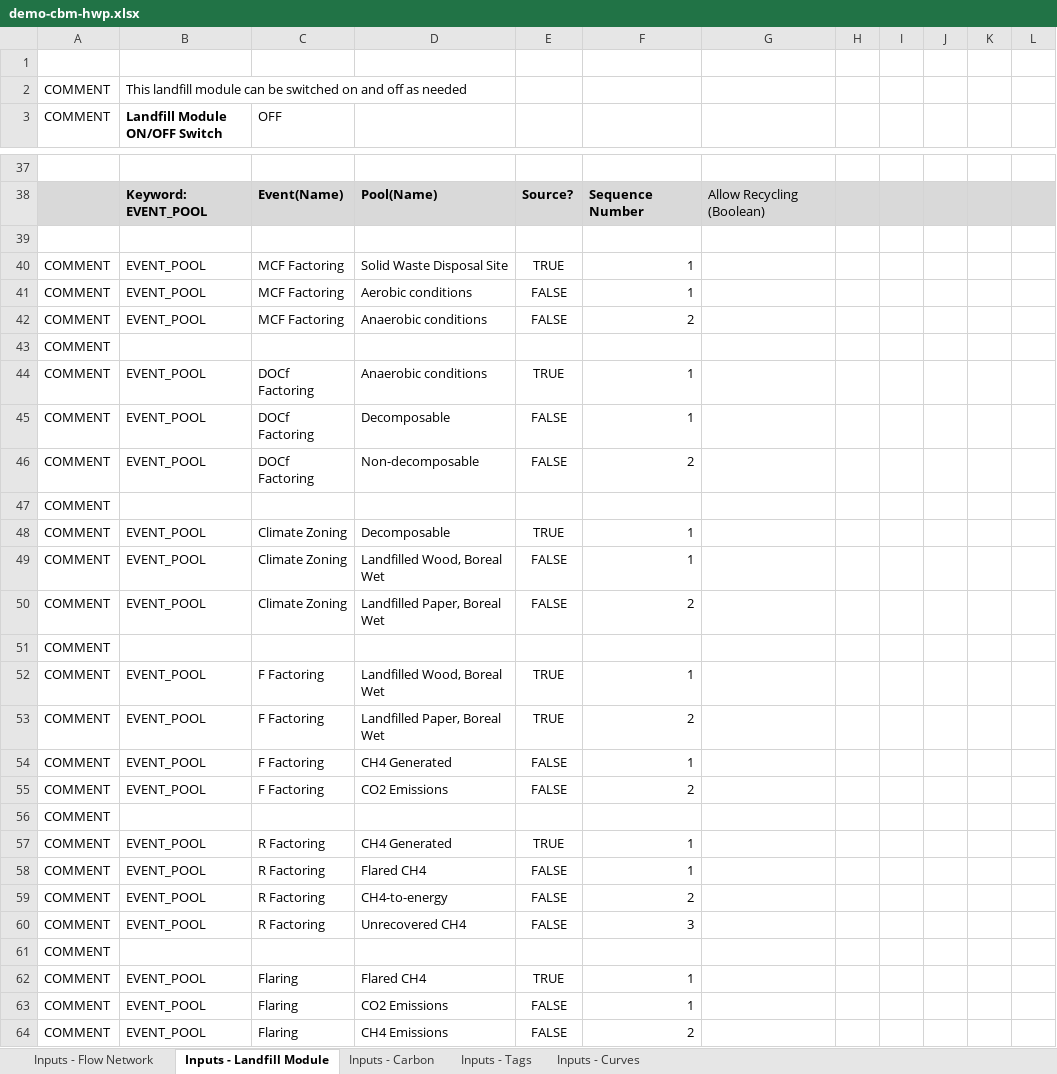
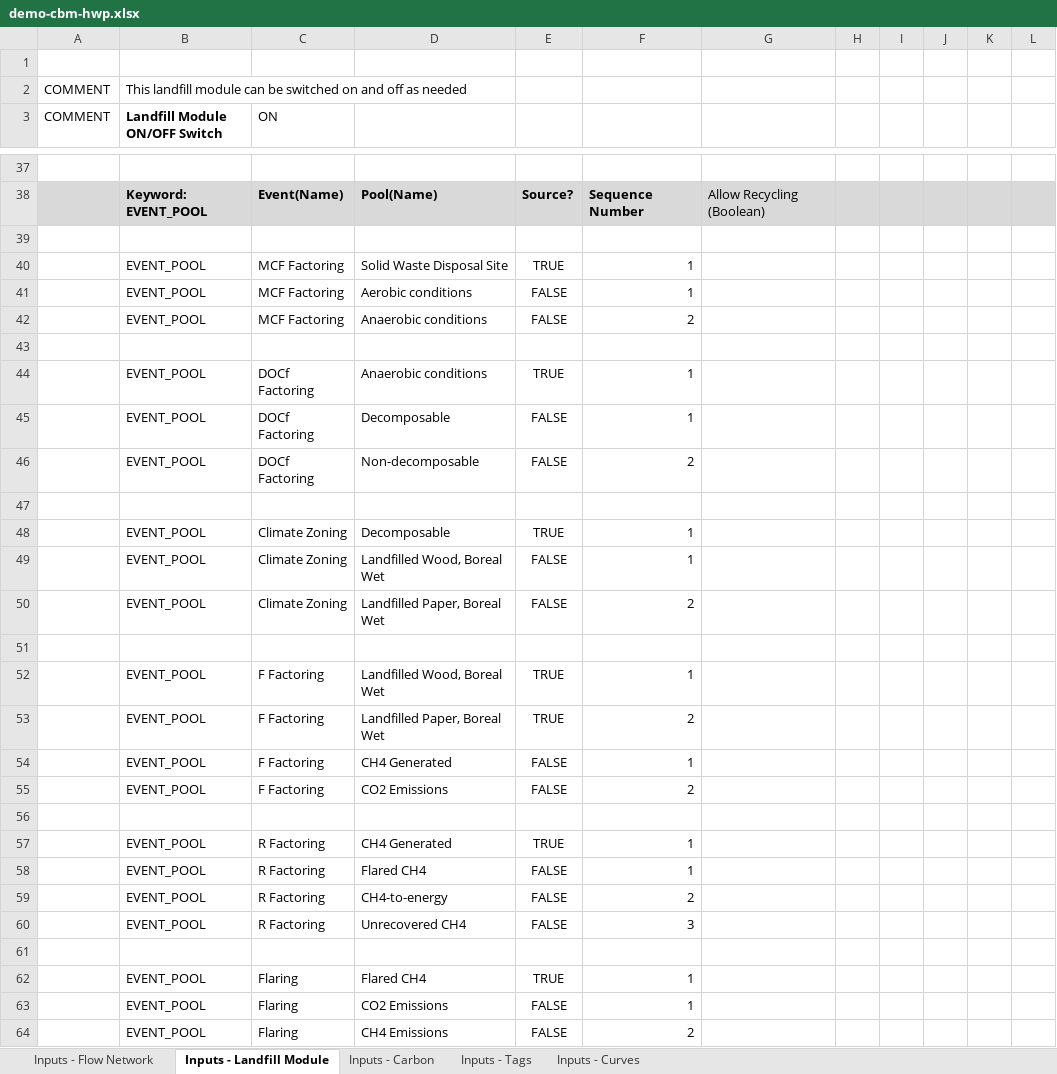
Before and after one commit to becalab/anse-public-releases, an Excel workbook: models/demo-cbm-hwp/demo-cbm-hwp.xlsx, sheet Inputs - Landfill Module, drawn as a sheet; only a part is shown, gaps mark what is left out; values as stored, in another font and other column widths than the file's, no borders; the diff covers the shown part only; the diff names each change by its address in the sheet, - before the commit and + after, or states it on an @@ line.

```diff
--- a/models/demo-cbm-hwp/demo-cbm-hwp.xlsx (sheet Inputs - Landfill Module)
+++ b/models/demo-cbm-hwp/demo-cbm-hwp.xlsx (sheet Inputs - Landfill Module)
-C3: OFF
+C3: ON
-A40:A64 (COMMENT): COMMENT
+A40:A64 (COMMENT): (empty)
```
Also changed, not shown: 68 edited cells elsewhere in this sheet, sheet Inputs - Carbon, sheet Inputs - Flow Network, formulas that keep their value, models/demo-dk/demo-dk.xlsx, models/demo-hwp101/demo-hwp101.xlsx, 24 other files.
